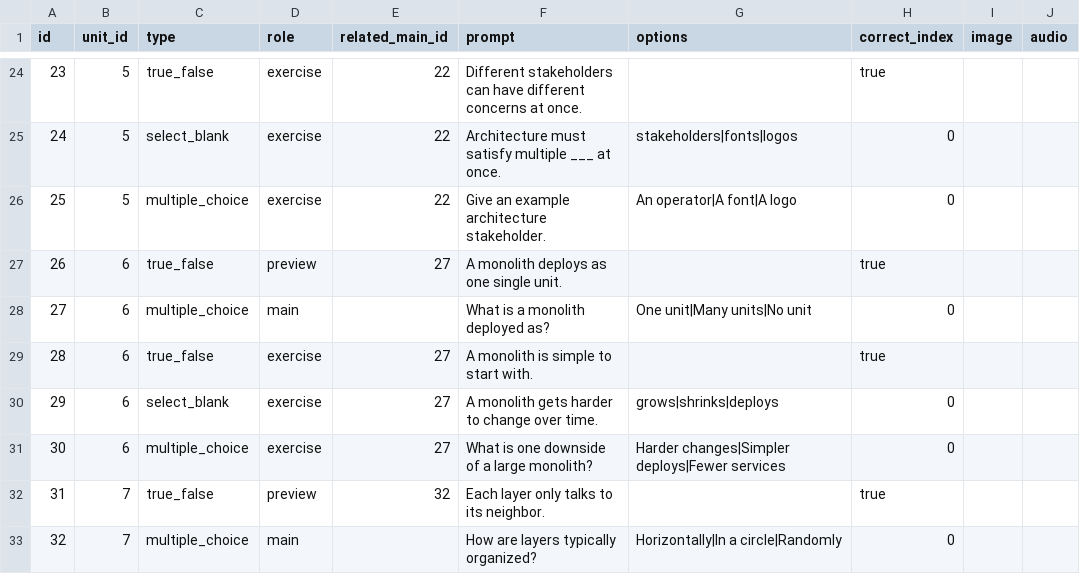
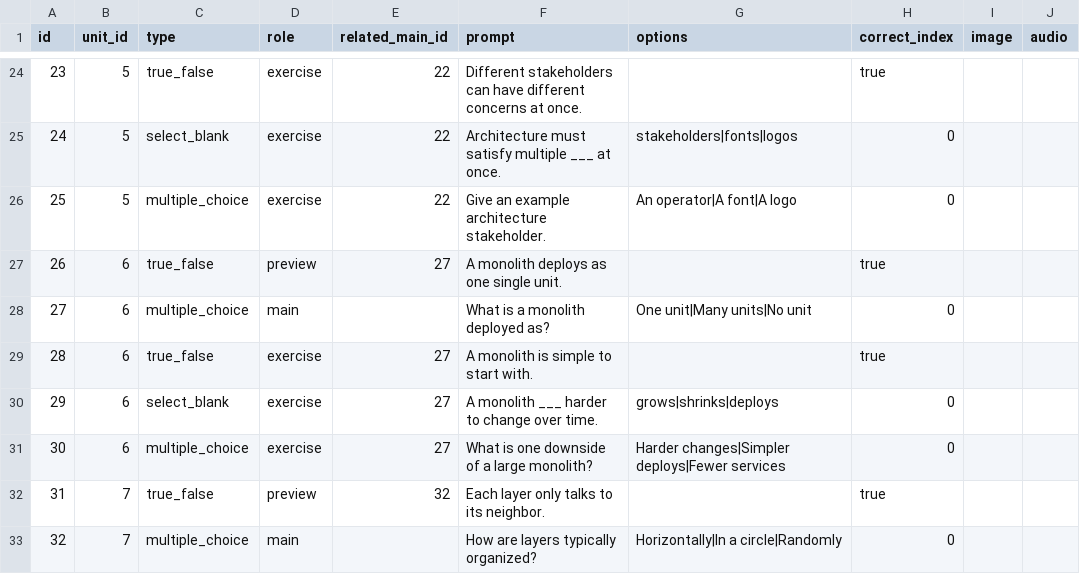
Before and after one commit to yaaddi-courses/software-architecture, a CSV file: source/cards.csv, drawn as a sheet; only a part is shown, gaps mark what is left out; the diff names each change by its address in the sheet, - before the commit and + after, or states it on an @@ line.

```diff
--- a/source/cards.csv
+++ b/source/cards.csv
-F30 (prompt): A monolith gets harder to change over time.
+F30 (prompt): A monolith ___ harder to change over time.
```
Also changed, not shown: source/glossary.csv, source/meta.csv, 3 other files.
